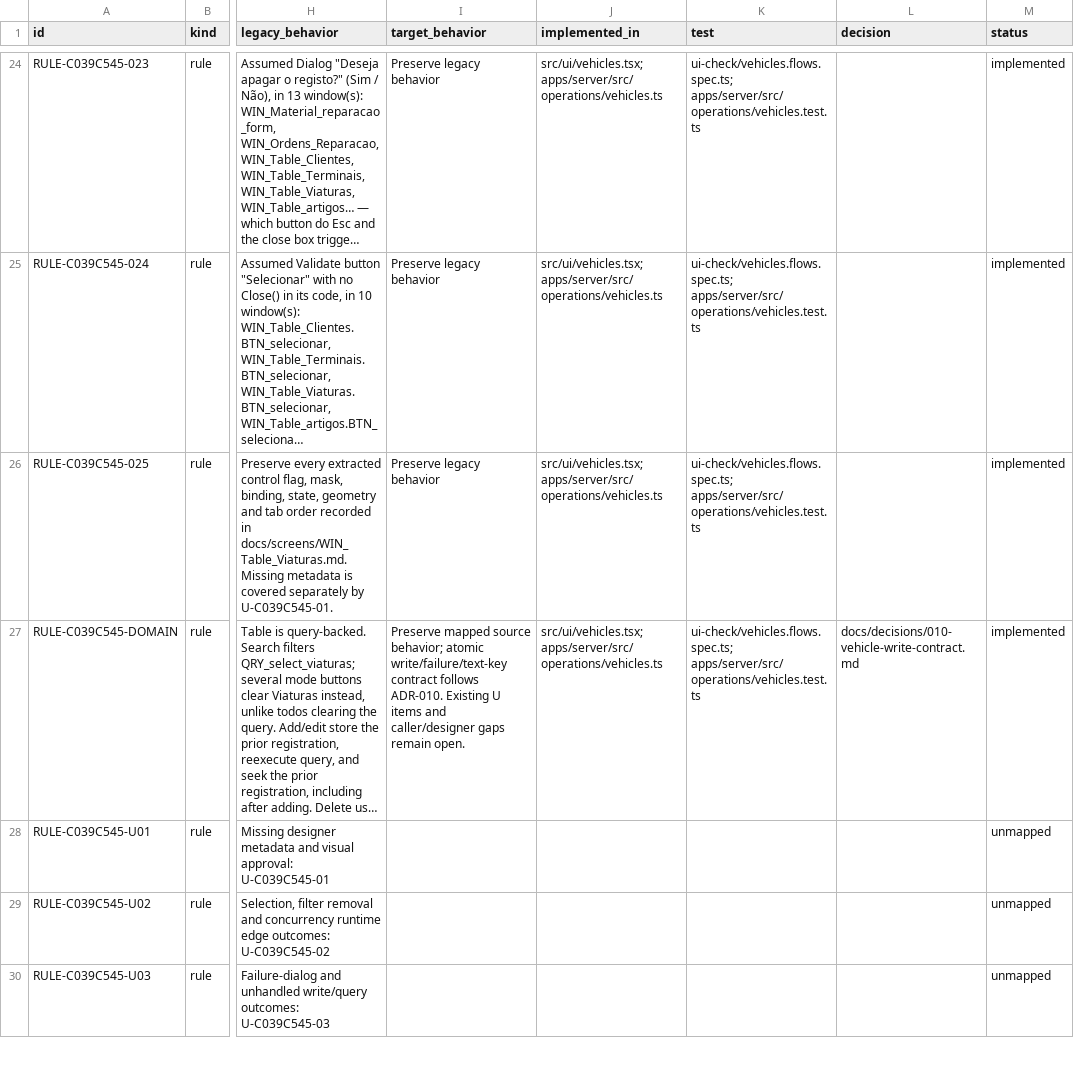
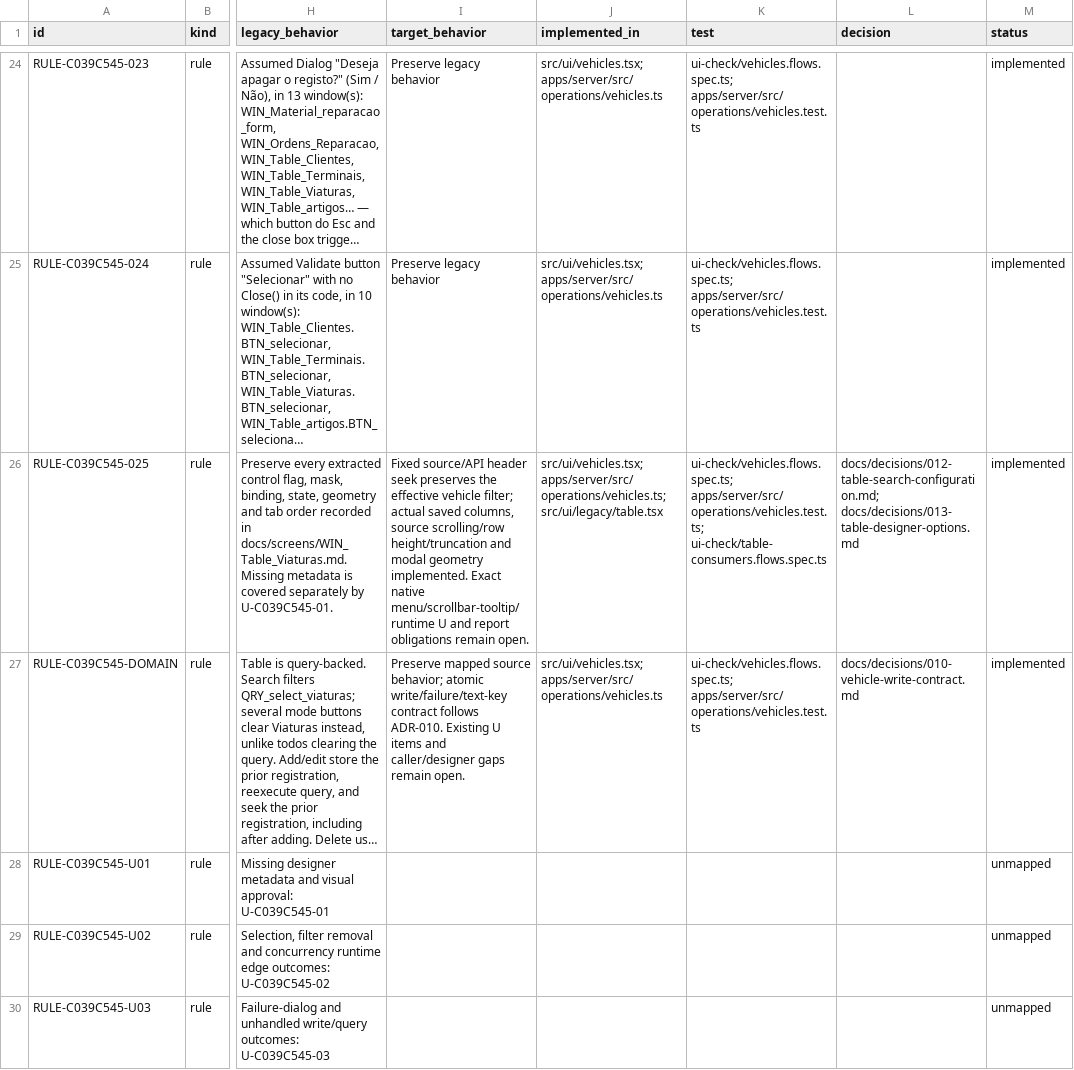
Before and after one commit to callmesora/gestao-oficinas, a CSV file: docs/parity/WIN_Table_Viaturas.csv, drawn as a sheet; only a part is shown, gaps mark what is left out; long unchanged cells end in …; the diff names each change by its address in the sheet, - before the commit and + after, or states it on an @@ line.

Commit message:
MIG-7C2.3 preserve real table search, configuration and source scrolling

```diff
--- a/docs/parity/WIN_Table_Viaturas.csv
+++ b/docs/parity/WIN_Table_Viaturas.csv
-I26 (target_behavior): Preserve legacy behavior
+I26 (target_behavior): Fixed source/API header seek preserves the effective vehicle filter; actual saved columns, source scrolling/row height/truncation and modal geometry implemented. Exact native menu/scrollbar-tooltip/runtime U and report obligations remain open.
-J26 (implemented_in): src/ui/vehicles.tsx; apps/server/src/operations/vehicles.ts
+J26 (implemented_in): src/ui/vehicles.tsx; apps/server/src/operations/vehicles.ts; src/ui/legacy/table.tsx
-K26 (test): ui-check/vehicles.flows.spec.ts; apps/server/src/operations/vehicles.test.ts
+K26 (test): ui-check/vehicles.flows.spec.ts; apps/server/src/operations/vehicles.test.ts; ui-check/table-consumers.flows.spec.ts
-L26 (decision): (empty)
+L26 (decision): docs/decisions/012-table-search-configuration.md; docs/decisions/013-table-designer-options.md
```
Also changed, not shown: docs/parity/WIN_Table_Terminais.csv, docs/parity/WIN_Table_unidades.csv, 15 other files.
